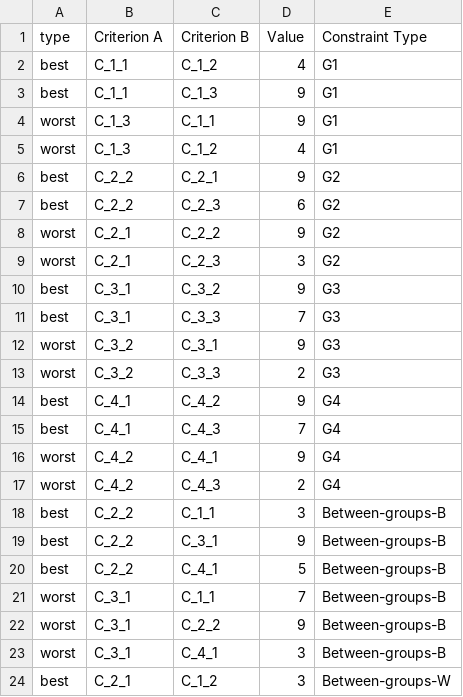
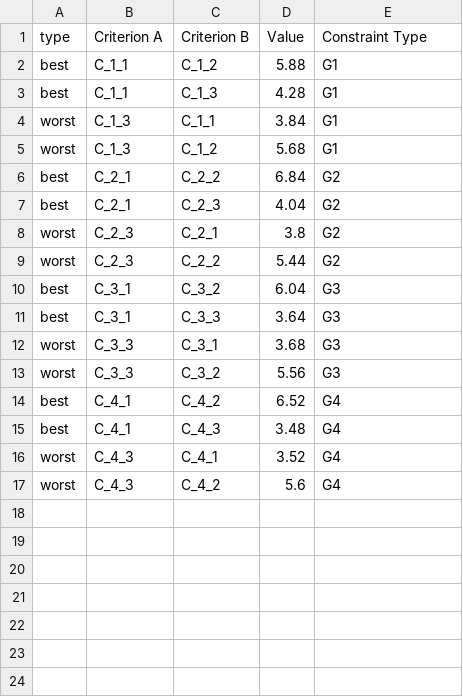
Before and after one commit to simo-pagliu/Master-Thesis, a CSV file: UP-MAVT/wbt_results_1.csv, drawn as a sheet; only a part is shown; the diff covers the shown part only.

```diff
--- a/UP-MAVT/wbt_results_1.csv
+++ b/UP-MAVT/wbt_results_1.csv
@@ -1,24 +1,17 @@
 type,Criterion A,Criterion B,Value,Constraint Type
-best,C_1_1,C_1_2,4,G1
-best,C_1_1,C_1_3,9,G1
-worst,C_1_3,C_1_1,9,G1
-worst,C_1_3,C_1_2,4,G1
-best,C_2_2,C_2_1,9,G2
-best,C_2_2,C_2_3,6,G2
-worst,C_2_1,C_2_2,9,G2
-worst,C_2_1,C_2_3,3,G2
-best,C_3_1,C_3_2,9,G3
-best,C_3_1,C_3_3,7,G3
-worst,C_3_2,C_3_1,9,G3
-worst,C_3_2,C_3_3,2,G3
-best,C_4_1,C_4_2,9,G4
-best,C_4_1,C_4_3,7,G4
-worst,C_4_2,C_4_1,9,G4
-worst,C_4_2,C_4_3,2,G4
-best,C_2_2,C_1_1,3,Between-groups-B
-best,C_2_2,C_3_1,9,Between-groups-B
-best,C_2_2,C_4_1,5,Between-groups-B
-worst,C_3_1,C_1_1,7,Between-groups-B
-worst,C_3_1,C_2_2,9,Between-groups-B
-worst,C_3_1,C_4_1,3,Between-groups-B
-best,C_2_1,C_1_2,3,Between-groups-W
+best,C_1_1,C_1_2,5.88,G1
+best,C_1_1,C_1_3,4.28,G1
+worst,C_1_3,C_1_1,3.84,G1
+worst,C_1_3,C_1_2,5.68,G1
+best,C_2_1,C_2_2,6.84,G2
+best,C_2_1,C_2_3,4.04,G2
+worst,C_2_3,C_2_1,3.8,G2
+worst,C_2_3,C_2_2,5.44,G2
+best,C_3_1,C_3_2,6.04,G3
+best,C_3_1,C_3_3,3.64,G3
+worst,C_3_3,C_3_1,3.68,G3
+worst,C_3_3,C_3_2,5.56,G3
+best,C_4_1,C_4_2,6.52,G4
+best,C_4_1,C_4_3,3.48,G4
+worst,C_4_3,C_4_1,3.52,G4
+worst,C_4_3,C_4_2,5.6,G4
```
Also changed, not shown: 5 removed rows elsewhere in this file, 03 - Weighting/wbt_results.csv, 4 other files.
